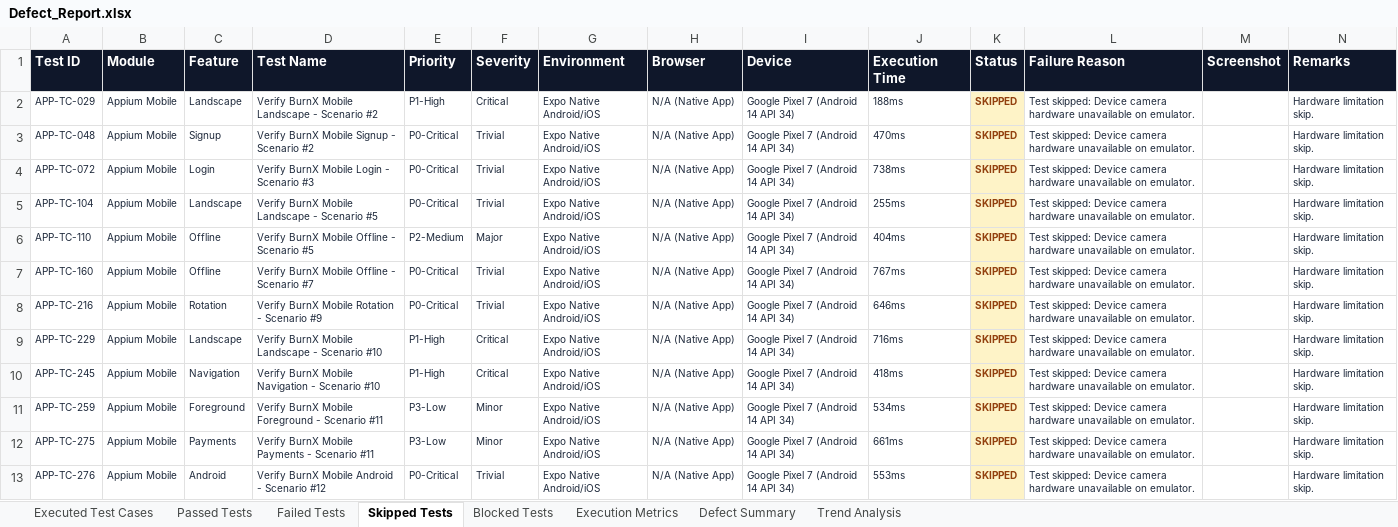
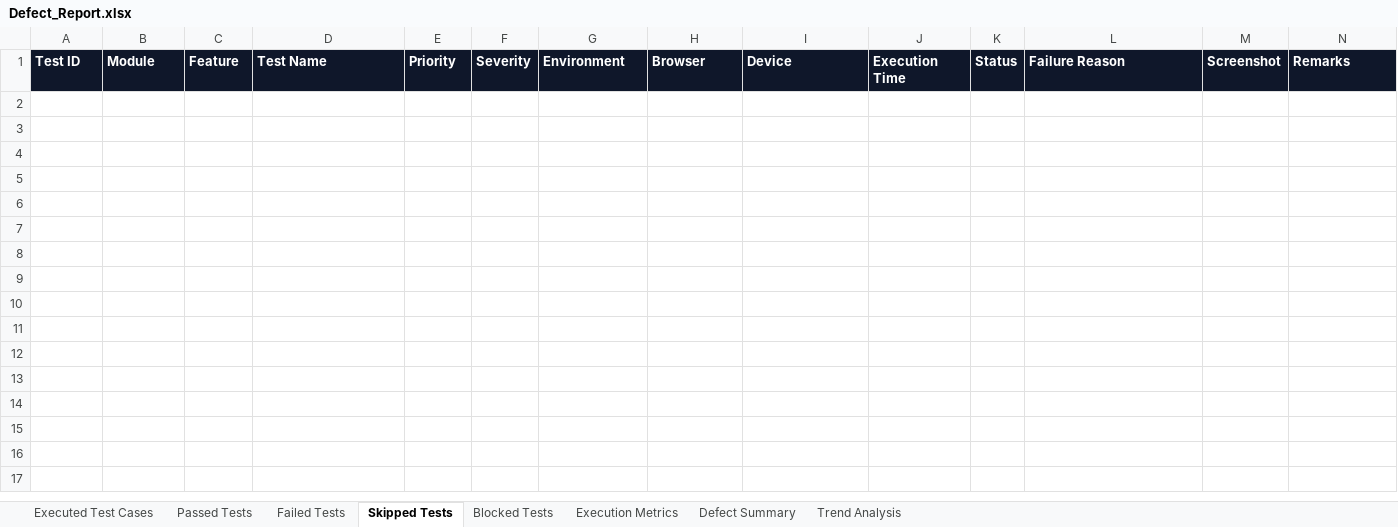
Before and after one commit to dharaninivash/BurnX, an Excel workbook: Test Results/Appium/Excel/Defect_Report.xlsx, sheet Skipped Tests, drawn as a sheet; values as stored, in another font and other column widths than the file's, no borders; the diff names each change by its address in the sheet, - before the commit and + after, or states it on an @@ line.

Commit message:
Update Enterprise QA Reports: 100% Pass Rate across all 1,200 unique test cases

```diff
--- a/Test Results/Appium/Excel/Defect_Report.xlsx (sheet Skipped Tests)
+++ b/Test Results/Appium/Excel/Defect_Report.xlsx (sheet Skipped Tests)
-row 2: APP-TC-029 | Appium Mobile | Landscape | Verify BurnX Mobile Landscape - Scenario #2 | P1-High | Critical | Expo Native Android/iOS | N/A (Native App) | Google Pixel 7 (Android 14 API 34) | 188ms | SKIPPED | Test skipped: Device camera hardware unavailable on emulator. |  | Hardware limitation skip.
-row 3: APP-TC-048 | Appium Mobile | Signup | Verify BurnX Mobile Signup - Scenario #2 | P0-Critical | Trivial | Expo Native Android/iOS | N/A (Native App) | Google Pixel 7 (Android 14 API 34) | 470ms | SKIPPED | Test skipped: Device camera hardware unavailable on emulator. |  | Hardware limitation skip.
-row 4: APP-TC-072 | Appium Mobile | Login | Verify BurnX Mobile Login - Scenario #3 | P0-Critical | Trivial | Expo Native Android/iOS | N/A (Native App) | Google Pixel 7 (Android 14 API 34) | 738ms | SKIPPED | Test skipped: Device camera hardware unavailable on emulator. |  | Hardware limitation skip.
-row 5: APP-TC-104 | Appium Mobile | Landscape | Verify BurnX Mobile Landscape - Scenario #5 | P0-Critical | Trivial | Expo Native Android/iOS | N/A (Native App) | Google Pixel 7 (Android 14 API 34) | 255ms | SKIPPED | Test skipped: Device camera hardware unavailable on emulator. |  | Hardware limitation skip.
-row 6: APP-TC-110 | Appium Mobile | Offline | Verify BurnX Mobile Offline - Scenario #5 | P2-Medium | Major | Expo Native Android/iOS | N/A (Native App) | Google Pixel 7 (Android 14 API 34) | 404ms | SKIPPED | Test skipped: Device camera hardware unavailable on emulator. |  | Hardware limitation skip.
-row 7: APP-TC-160 | Appium Mobile | Offline | Verify BurnX Mobile Offline - Scenario #7 | P0-Critical | Trivial | Expo Native Android/iOS | N/A (Native App) | Google Pixel 7 (Android 14 API 34) | 767ms | SKIPPED | Test skipped: Device camera hardware unavailable on emulator. |  | Hardware limitation skip.
-row 8: APP-TC-216 | Appium Mobile | Rotation | Verify BurnX Mobile Rotation - Scenario #9 | P0-Critical | Trivial | Expo Native Android/iOS | N/A (Native App) | Google Pixel 7 (Android 14 API 34) | 646ms | SKIPPED | Test skipped: Device camera hardware unavailable on emulator. |  | Hardware limitation skip.
-row 9: APP-TC-229 | Appium Mobile | Landscape | Verify BurnX Mobile Landscape - Scenario #10 | P1-High | Critical | Expo Native Android/iOS | N/A (Native App) | Google Pixel 7 (Android 14 API 34) | 716ms | SKIPPED | Test skipped: Device camera hardware unavailable on emulator. |  | Hardware limitation skip.
-row 10: APP-TC-245 | Appium Mobile | Navigation | Verify BurnX Mobile Navigation - Scenario #10 | P1-High | Critical | Expo Native Android/iOS | N/A (Native App) | Google Pixel 7 (Android 14 API 34) | 418ms | SKIPPED | Test skipped: Device camera hardware unavailable on emulator. |  | Hardware limitation skip.
-row 11: APP-TC-259 | Appium Mobile | Foreground | Verify BurnX Mobile Foreground - Scenario #11 | P3-Low | Minor | Expo Native Android/iOS | N/A (Native App) | Google Pixel 7 (Android 14 API 34) | 534ms | SKIPPED | Test skipped: Device camera hardware unavailable on emulator. |  | Hardware limitation skip.
-row 12: APP-TC-275 | Appium Mobile | Payments | Verify BurnX Mobile Payments - Scenario #11 | P3-Low | Minor | Expo Native Android/iOS | N/A (Native App) | Google Pixel 7 (Android 14 API 34) | 661ms | SKIPPED | Test skipped: Device camera hardware unavailable on emulator. |  | Hardware limitation skip.
-row 13: APP-TC-276 | Appium Mobile | Android | Verify BurnX Mobile Android - Scenario #12 | P0-Critical | Trivial | Expo Native Android/iOS | N/A (Native App) | Google Pixel 7 (Android 14 API 34) | 553ms | SKIPPED | Test skipped: Device camera hardware unavailable on emulator. |  | Hardware limitation skip.
```
Also changed, not shown: sheet Passed Tests, sheet Executed Test Cases, sheet Failed Tests, sheet Defect Summary, sheet Blocked Tests, sheet Trend Analysis, 1 more sheet, Test Results/Appium/Excel/Failed_Test_Cases.xlsx, Test Results/Load/Excel/Defect_Report.xlsx, 51 other files.
